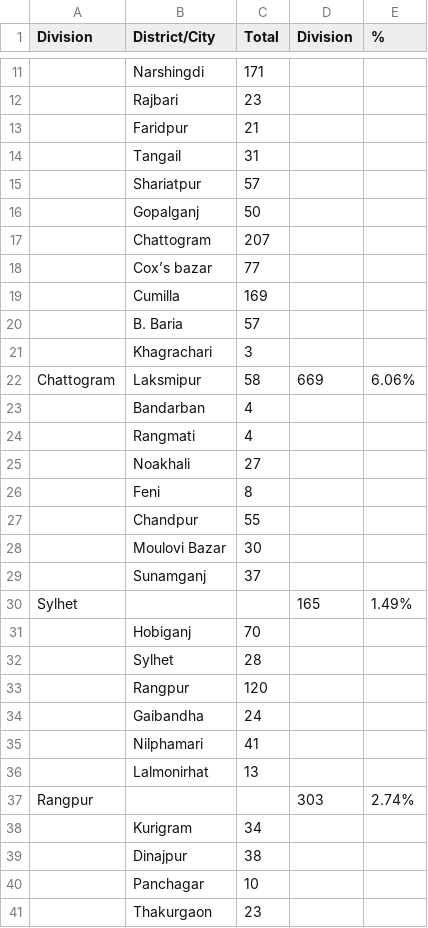
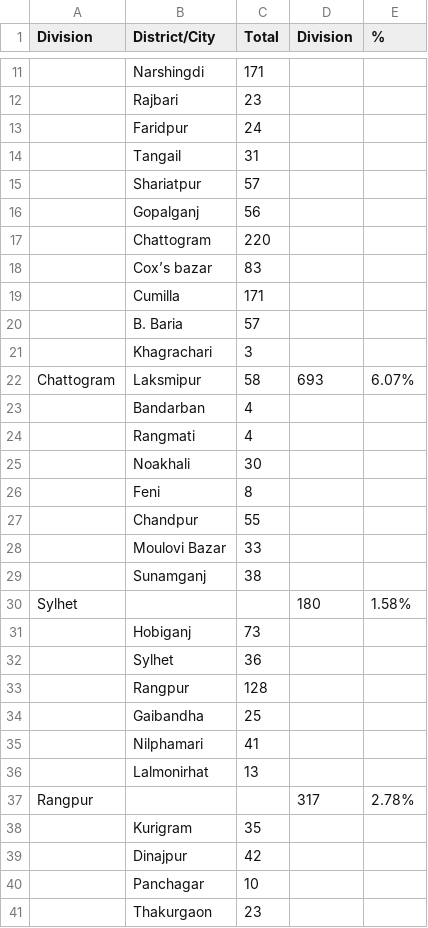
Before and after one commit to rizveeredwan/Corona-History, a CSV file: bangladesh-data/output.csv, drawn as a sheet; only a part is shown, gaps mark what is left out; the diff covers the shown part only; the diff names each change by its address in the sheet, - before the commit and + after, or states it on an @@ line.

```diff
--- a/bangladesh-data/output.csv
+++ b/bangladesh-data/output.csv
-C13 (Total): 21
+C13 (Total): 24
-C16 (Total): 50
+C16 (Total): 56
-C17 (Total): 207
+C17 (Total): 220
-C18 (Total): 77
+C18 (Total): 83
-C19 (Total): 169
+C19 (Total): 171
-D22 (Division): 669
+D22 (Division): 693
-E22 (%): 6.06%
+E22 (%): 6.07%
-C25 (Total): 27
+C25 (Total): 30
-C28 (Total): 30
+C28 (Total): 33
-C29 (Total): 37
+C29 (Total): 38
-D30 (Division): 165
+D30 (Division): 180
-E30 (%): 1.49%
+E30 (%): 1.58%
-C31 (Total): 70
+C31 (Total): 73
-C32 (Total): 28
+C32 (Total): 36
-C33 (Total): 120
+C33 (Total): 128
-C34 (Total): 24
+C34 (Total): 25
-D37 (Division): 303
+D37 (Division): 317
-E37 (%): 2.74%
+E37 (%): 2.78%
-C38 (Total): 34
+C38 (Total): 35
-C39 (Total): 38
+C39 (Total): 42
```
Also changed, not shown: 24 added rows, 7 removed rows and 77 edited cells elsewhere in this file, bangladesh-data/DistrictData.csv, bangladesh-data/bd_cases.csv, 5 other files.
